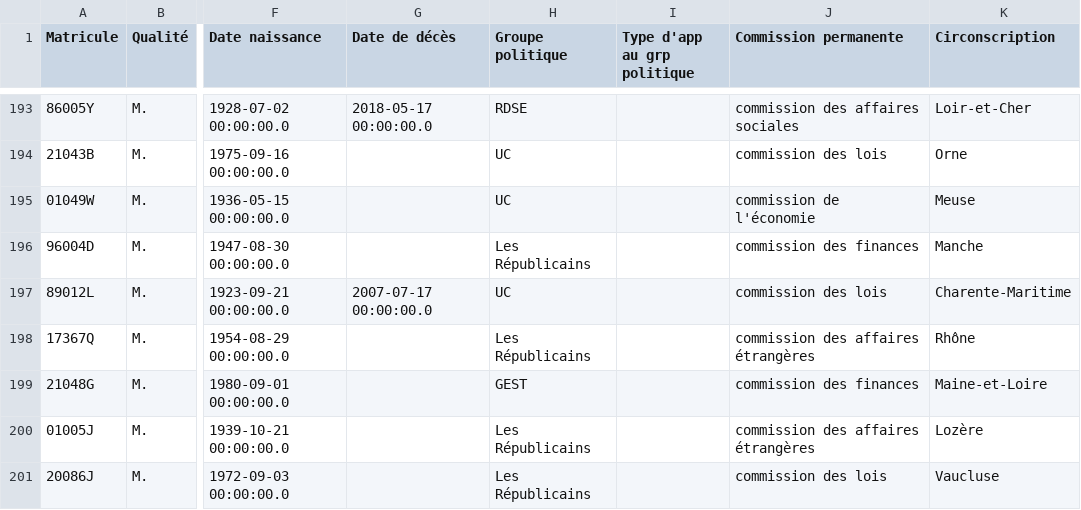
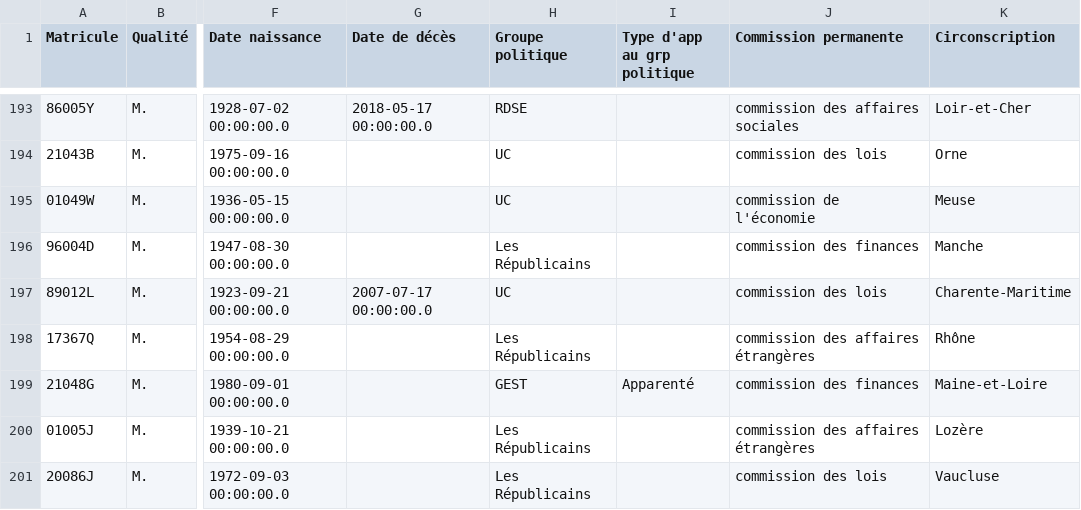
Before and after one commit to FrancoisMB/CollabBot, a CSV file: v4/bdd_senateurs.csv, drawn as a sheet; only a part is shown, gaps mark what is left out; the diff names each change by its address in the sheet, - before the commit and + after, or states it on an @@ line.

Commit message:
python commit 2026-04-29 10:34:30

```diff
--- a/v4/bdd_senateurs.csv
+++ b/v4/bdd_senateurs.csv
-I199 (Type d'app au grp politique): (empty)
+I199 (Type d'app au grp politique): Apparenté
```
